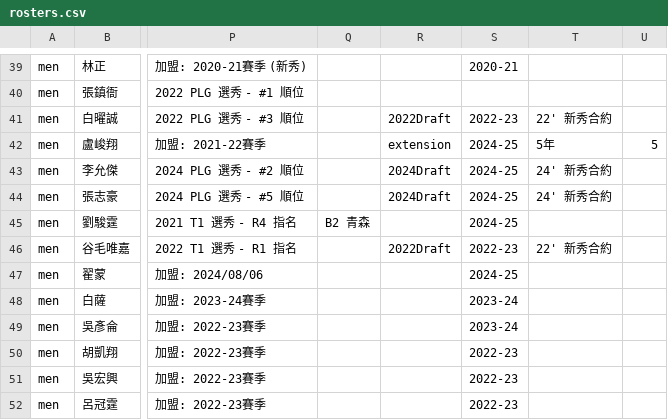
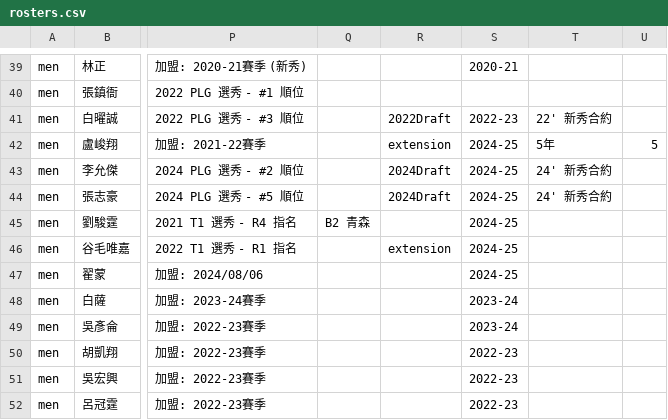
Before and after one commit to SamBasketballTW/sambball, a CSV file: data/rosters.csv, drawn as a sheet; only a part is shown, gaps mark what is left out; the diff names each change by its address in the sheet, - before the commit and + after, or states it on an @@ line.

```diff
--- a/data/rosters.csv
+++ b/data/rosters.csv
-R46: 2022Draft
+R46: extension
-S46: 2022-23
+S46: 2024-25
-T46: 22' 新秀合約
+T46: (empty)
```
Also changed, not shown: data/movements.csv, 1 other file.
